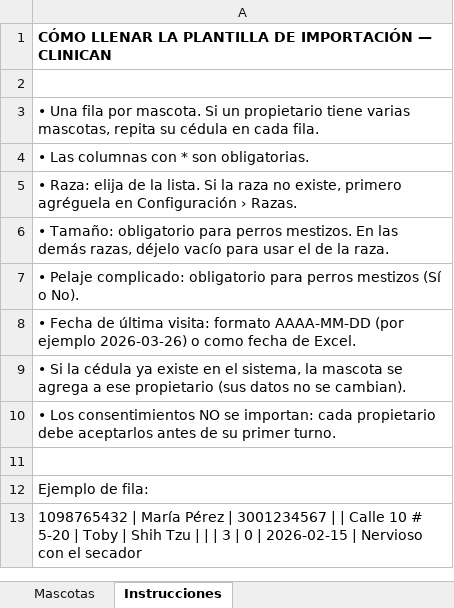
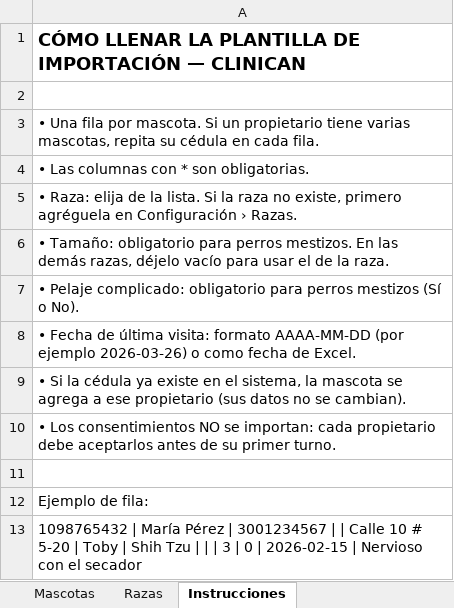
Before and after one commit to seba4s/Clinican, an Excel workbook: plantilla_importacion.xlsx, sheet Instrucciones, drawn as a sheet; values as stored, in another font and other column widths than the file's, no borders; the diff names each change by its address in the sheet, - before the commit and + after, or states it on an @@ line.

```diff
--- a/plantilla_importacion.xlsx (sheet Instrucciones)
+++ b/plantilla_importacion.xlsx (sheet Instrucciones)
@@ sheet tab unhidden: Razas @@
@@ A1 text size: larger @@
```
Also changed, not shown: 32 other files.
